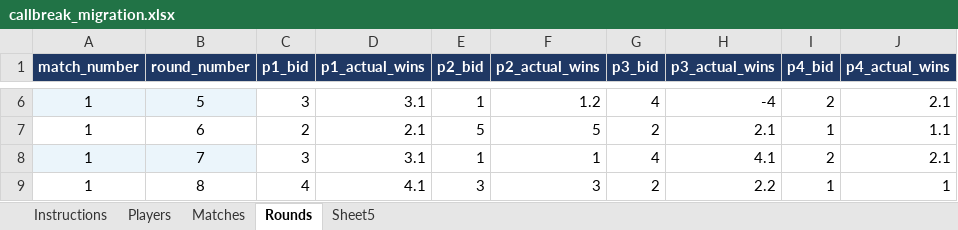
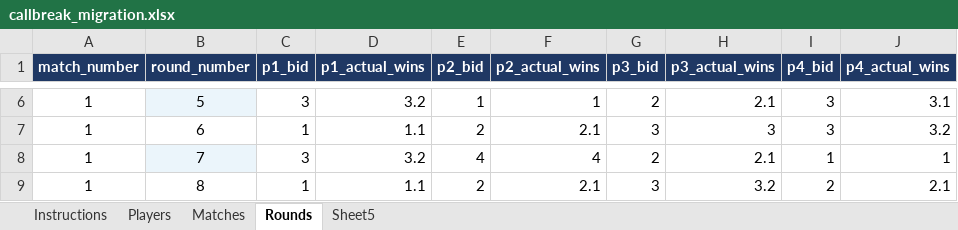
Before and after one commit to ViserionBuild/BreakArena, an Excel workbook: backend/migration/callbreak_migration.xlsx, sheet Rounds, drawn as a sheet; only a part is shown, gaps mark what is left out; values as stored, in another font and other column widths than the file's, no borders; the diff covers the shown part only; the diff names each change by its address in the sheet, - before the commit and + after, or states it on an @@ line.

```diff
--- a/backend/migration/callbreak_migration.xlsx (sheet Rounds)
+++ b/backend/migration/callbreak_migration.xlsx (sheet Rounds)
-A6 fill: #EBF5FB
+A6 fill: none
-D6 (p1_actual_wins): 3.1
+D6 (p1_actual_wins): 3.2
-F6 (p2_actual_wins): 1.2
+F6 (p2_actual_wins): 1
-G6 (p3_bid): 4
+G6 (p3_bid): 2
-H6 (p3_actual_wins): -4
+H6 (p3_actual_wins): 2.1
-I6 (p4_bid): 2
+I6 (p4_bid): 3
-J6 (p4_actual_wins): 2.1
+J6 (p4_actual_wins): 3.1
-C7 (p1_bid): 2
+C7 (p1_bid): 1
-D7 (p1_actual_wins): 2.1
+D7 (p1_actual_wins): 1.1
-E7 (p2_bid): 5
+E7 (p2_bid): 2
-F7 (p2_actual_wins): 5
+F7 (p2_actual_wins): 2.1
-G7 (p3_bid): 2
+G7 (p3_bid): 3
-H7 (p3_actual_wins): 2.1
+H7 (p3_actual_wins): 3
-I7 (p4_bid): 1
+I7 (p4_bid): 3
-J7 (p4_actual_wins): 1.1
+J7 (p4_actual_wins): 3.2
-A8 fill: #EBF5FB
+A8 fill: none
-D8 (p1_actual_wins): 3.1
+D8 (p1_actual_wins): 3.2
-E8 (p2_bid): 1
+E8 (p2_bid): 4
-F8 (p2_actual_wins): 1
+F8 (p2_actual_wins): 4
-G8 (p3_bid): 4
+G8 (p3_bid): 2
-H8 (p3_actual_wins): 4.1
+H8 (p3_actual_wins): 2.1
-I8 (p4_bid): 2
+I8 (p4_bid): 1
-J8 (p4_actual_wins): 2.1
+J8 (p4_actual_wins): 1
-C9 (p1_bid): 4
+C9 (p1_bid): 1
-D9 (p1_actual_wins): 4.1
+D9 (p1_actual_wins): 1.1
-E9 (p2_bid): 3
+E9 (p2_bid): 2
-F9 (p2_actual_wins): 3
+F9 (p2_actual_wins): 2.1
-G9 (p3_bid): 2
+G9 (p3_bid): 3
-H9 (p3_actual_wins): 2.2
+H9 (p3_actual_wins): 3.2
-I9 (p4_bid): 1
+I9 (p4_bid): 2
-J9 (p4_actual_wins): 1
+J9 (p4_actual_wins): 2.1
```
Also changed, not shown: 2 added rows, 48 edited cells and cell formats elsewhere in this sheet, sheet Sheet5, sheet Matches, formulas that keep their value, 4 other files.
